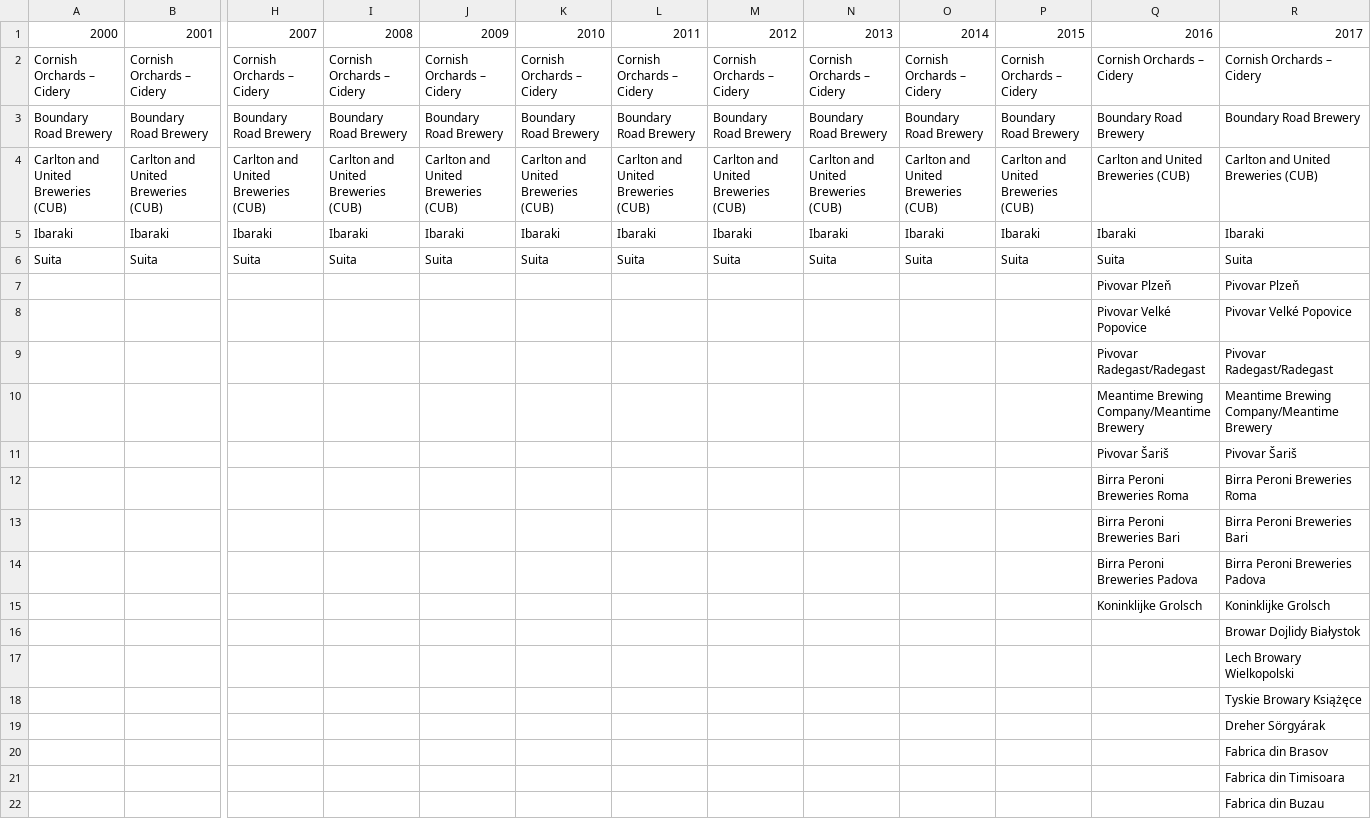
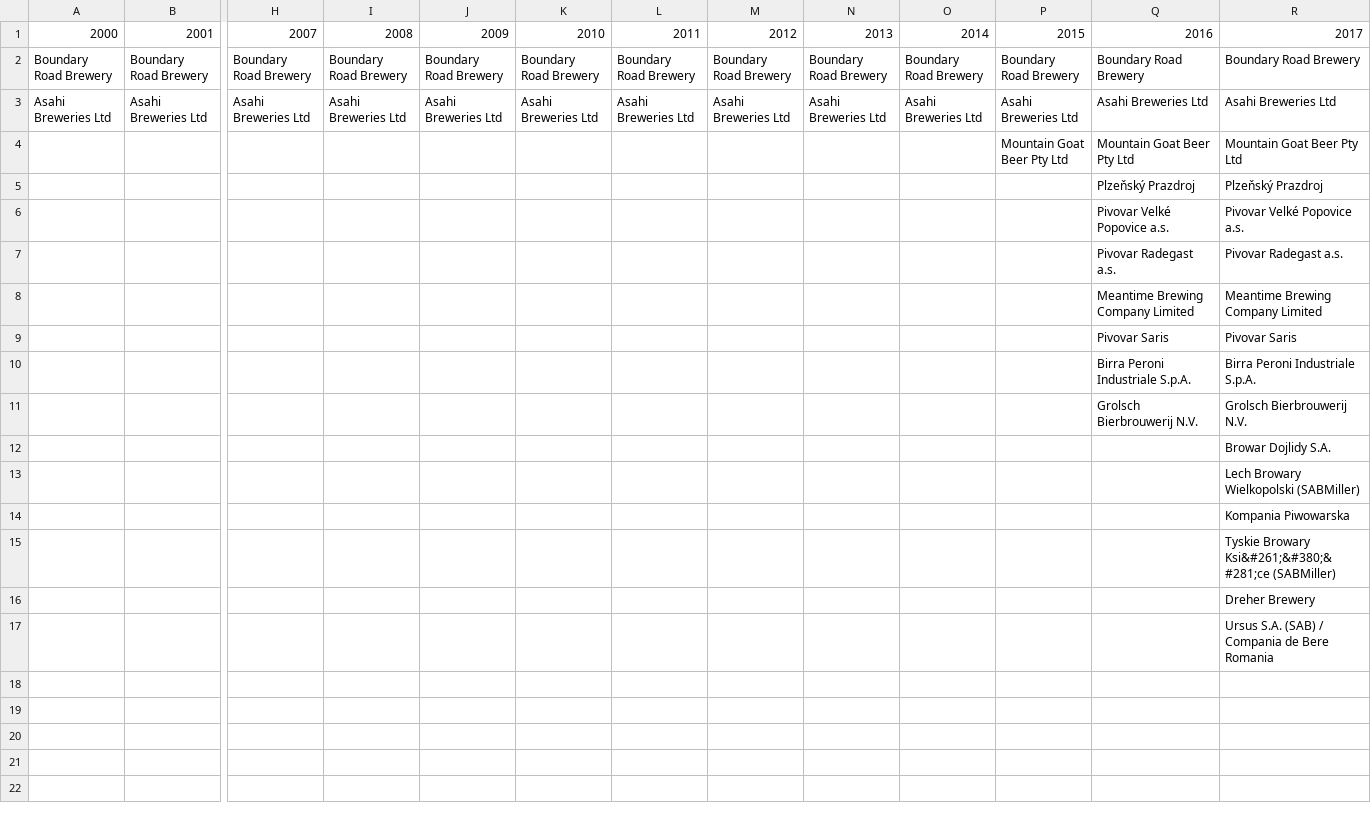
Before and after one commit to epfl-ada/ada-2023-project-tornada, a CSV file: data/BigGroups/BA/Asahi/00-17_Asahi.csv, drawn as a sheet; only a part is shown, gaps mark what is left out; removed rows and columns are numbered as before the commit, all else as after; rows hold the shown columns only; the diff names each change by its address in the sheet, - before the commit and + after, or states it on an @@ line.

```diff
--- a/data/BigGroups/BA/Asahi/00-17_Asahi.csv
+++ b/data/BigGroups/BA/Asahi/00-17_Asahi.csv
-row 2: Cornish Orchards – Cidery | Cornish Orchards – Cidery | Cornish Orchards – Cidery | Cornish Orchards – Cidery | Cornish Orchards – Cidery | Cornish Orchards – Cidery | Cornish Orchards – Cidery | Cornish Orchards – Cidery | Cornish Orchards – Cidery | Cornish Orchards – Cidery | Cornish Orchards – Cidery | Cornish Orchards – Cidery | Cornish Orchards – Cidery
-row 4: Carlton and United Breweries (CUB) | Carlton and United Breweries (CUB) | Carlton and United Breweries (CUB) | Carlton and United Breweries (CUB) | Carlton and United Breweries (CUB) | Carlton and United Breweries (CUB) | Carlton and United Breweries (CUB) | Carlton and United Breweries (CUB) | Carlton and United Breweries (CUB) | Carlton and United Breweries (CUB) | Carlton and United Breweries (CUB) | Carlton and United Breweries (CUB) | Carlton and United Breweries (CUB)
-row 5: Ibaraki | Ibaraki | Ibaraki | Ibaraki | Ibaraki | Ibaraki | Ibaraki | Ibaraki | Ibaraki | Ibaraki | Ibaraki | Ibaraki | Ibaraki
-row 6: Suita | Suita | Suita | Suita | Suita | Suita | Suita | Suita | Suita | Suita | Suita | Suita | Suita
-row 7:  |  |  |  |  |  |  |  |  |  |  | Pivovar Plzeň | Pivovar Plzeň
+row 3: Asahi Breweries Ltd | Asahi Breweries Ltd | Asahi Breweries Ltd | Asahi Breweries Ltd | Asahi Breweries Ltd | Asahi Breweries Ltd | Asahi Breweries Ltd | Asahi Breweries Ltd | Asahi Breweries Ltd | Asahi Breweries Ltd | Asahi Breweries Ltd | Asahi Breweries Ltd | Asahi Breweries Ltd
+row 4:  |  |  |  |  |  |  |  |  |  | Mountain Goat Beer Pty Ltd | Mountain Goat Beer Pty Ltd | Mountain Goat Beer Pty Ltd
+row 5:  |  |  |  |  |  |  |  |  |  |  | Plzeňský Prazdroj | Plzeňský Prazdroj
-Q6: Pivovar Velké Popovice
+Q6: Pivovar Velké Popovice a.s.
-R6: Pivovar Velké Popovice
+R6: Pivovar Velké Popovice a.s.
-row 9:  |  |  |  |  |  |  |  |  |  |  | Pivovar Radegast/Radegast | Pivovar Radegast/Radegast
-row 10:  |  |  |  |  |  |  |  |  |  |  | Meantime Brewing Company/Meantime Brewery | Meantime Brewing Company/Meantime Brewery
+row 7:  |  |  |  |  |  |  |  |  |  |  | Pivovar Radegast a.s. | Pivovar Radegast a.s.
+row 8:  |  |  |  |  |  |  |  |  |  |  | Meantime Brewing Company Limited | Meantime Brewing Company Limited
-Q9: Pivovar Šariš
+Q9: Pivovar Saris
-R9: Pivovar Šariš
+R9: Pivovar Saris
-row 12:  |  |  |  |  |  |  |  |  |  |  | Birra Peroni Breweries Roma | Birra Peroni Breweries Roma
-row 13:  |  |  |  |  |  |  |  |  |  |  | Birra Peroni Breweries Bari | Birra Peroni Breweries Bari
-row 14:  |  |  |  |  |  |  |  |  |  |  | Birra Peroni Breweries Padova | Birra Peroni Breweries Padova
-row 15:  |  |  |  |  |  |  |  |  |  |  | Koninklijke Grolsch | Koninklijke Grolsch
-row 16:  |  |  |  |  |  |  |  |  |  |  |  | Browar Dojlidy Białystok
+row 10:  |  |  |  |  |  |  |  |  |  |  | Birra Peroni Industriale S.p.A. | Birra Peroni Industriale S.p.A.
+row 11:  |  |  |  |  |  |  |  |  |  |  | Grolsch Bierbrouwerij N.V. | Grolsch Bierbrouwerij N.V.
-R12: Lech Browary Wielkopolski
+R12: Browar Dojlidy S.A.
-R13: Tyskie Browary Książęce
+R13: Lech Browary Wielkopolski (SABMiller)
-R14: Dreher Sӧrgyárak
+R14: Kompania Piwowarska
-R15: Fabrica din Brasov
+R15: Tyskie Browary Ksi&#261;&#380;&#281;ce (SABMiller)
-R16: Fabrica din Timisoara
+R16: Dreher Brewery
-R17: Fabrica din Buzau
+R17: Ursus S.A. (SAB) / Compania de Bere Romania
```
Also changed, not shown: data/BA_groups.csv, 12 other files.
